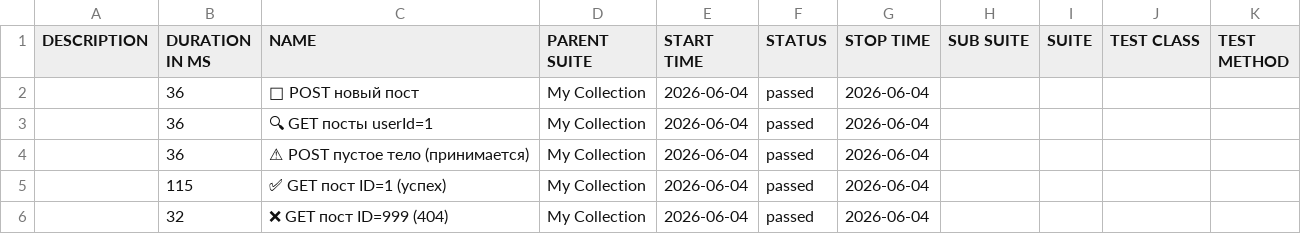
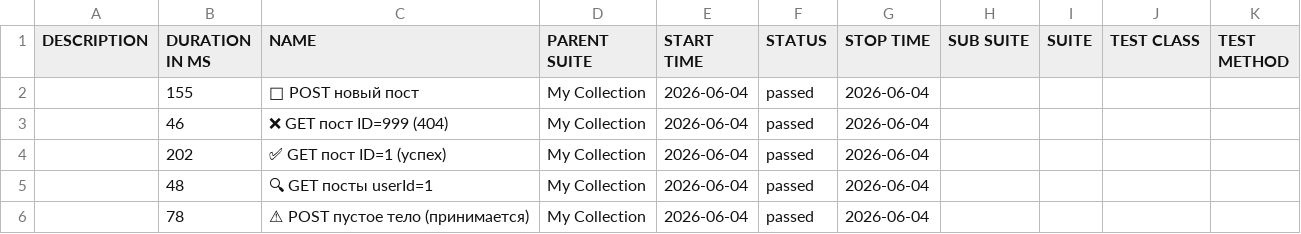
Before and after one commit to ClarenceFerreiro/postman-api-tests, a CSV file: allure/data/suites.csv, drawn as a sheet; removed rows and columns are numbered as before the commit, all else as after; the diff names each change by its address in the sheet, - before the commit and + after, or states it on an @@ line.

```diff
--- a/allure/data/suites.csv
+++ b/allure/data/suites.csv
-B2 (DURATION IN MS): 36
+B2 (DURATION IN MS): 155
+row 3:  | 46 | ❌ GET пост ID=999 (404) | My Collection | 2026-06-04 | passed | 2026-06-04
+row 4:  | 202 | ✅ GET пост ID=1 (успех) | My Collection | 2026-06-04 | passed | 2026-06-04
-B5 (DURATION IN MS): 36
+B5 (DURATION IN MS): 48
-B6 (DURATION IN MS): 36
+B6 (DURATION IN MS): 78
-row 5:  | 115 | ✅ GET пост ID=1 (успех) | My Collection | 2026-06-04 | passed | 2026-06-04
-row 6:  | 32 | ❌ GET пост ID=999 (404) | My Collection | 2026-06-04 | passed | 2026-06-04
```
Also changed, not shown: 42 other files.
